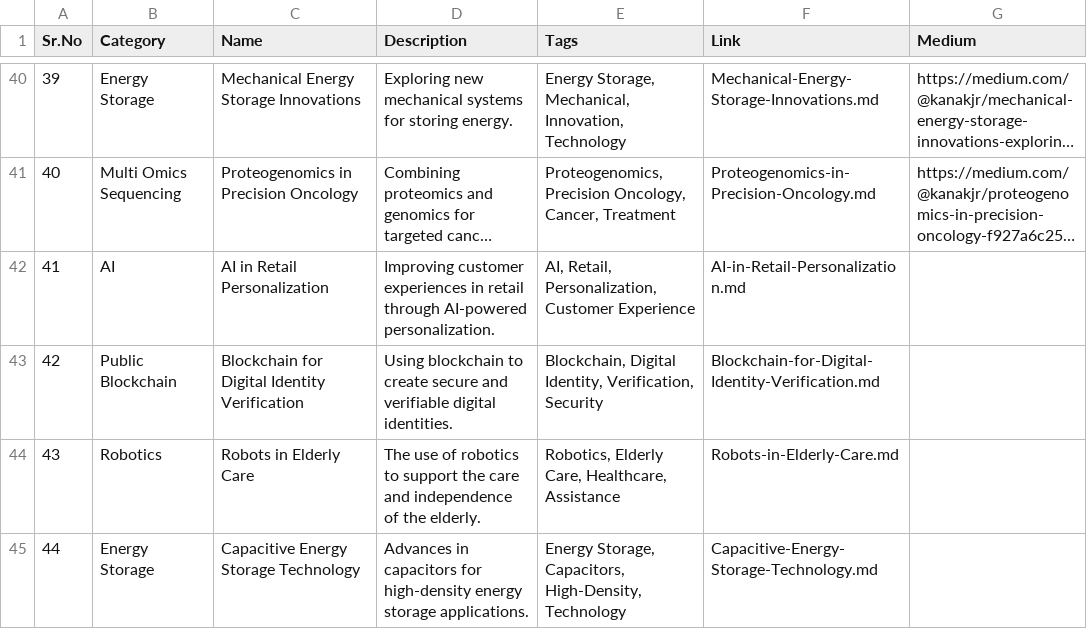
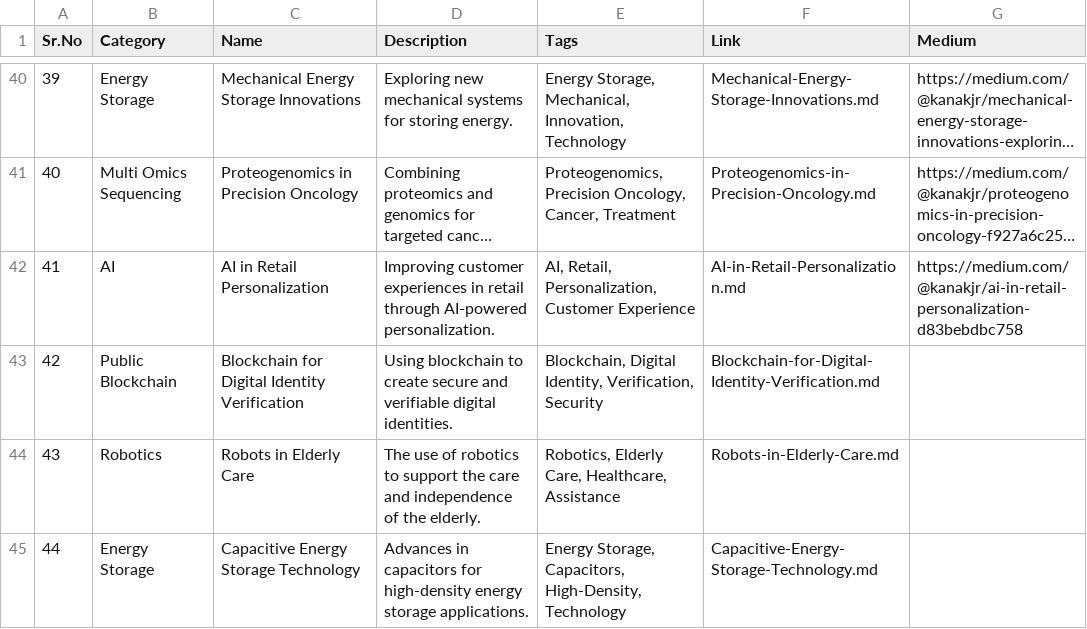
Before and after one commit to Kanakjr/100-days-of-AI-Writing, a CSV file: topics.csv, drawn as a sheet; only a part is shown, gaps mark what is left out; long unchanged cells end in …; the diff names each change by its address in the sheet, - before the commit and + after, or states it on an @@ line.

Commit message:
Added AI in Retail Personalization article

```diff
--- a/topics.csv
+++ b/topics.csv
-G42 (Medium): (empty)
+G42 (Medium): https://medium.com/@kanakjr/ai-in-retail-personalization-d83bebdbc758
```
Also changed, not shown: 1 other file.
